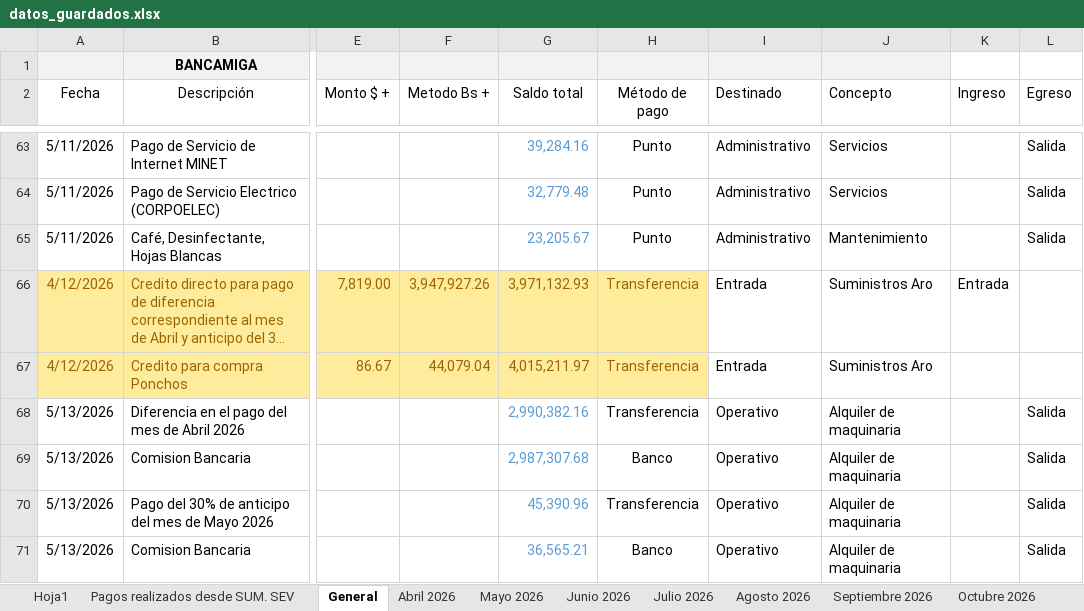
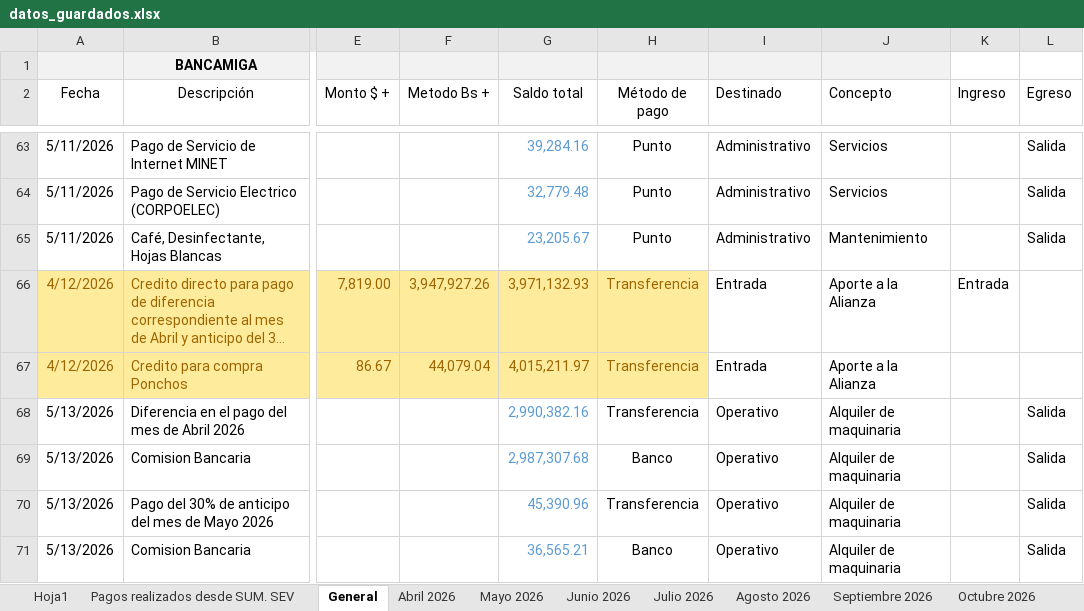
Before and after one commit to Ludert-hub/dashboard-ecovida, an Excel workbook: datos_guardados.xlsx, sheet General, drawn as a sheet; only a part is shown, gaps mark what is left out; long unchanged cells end in …; values as stored, in another font and other column widths than the file's, no borders; the diff covers the shown part only; the diff names each change by its address in the sheet, - before the commit and + after, or states it on an @@ line.

Commit message:
Actualizando base de datos Excel desde la App

```diff
--- a/datos_guardados.xlsx (sheet General)
+++ b/datos_guardados.xlsx (sheet General)
-J66:J67 (Concepto): Suministros Aro
+J66:J67 (Concepto): Aporte a la Alianza
```
Also changed, not shown: 28 edited cells and cell formats elsewhere in this sheet.
